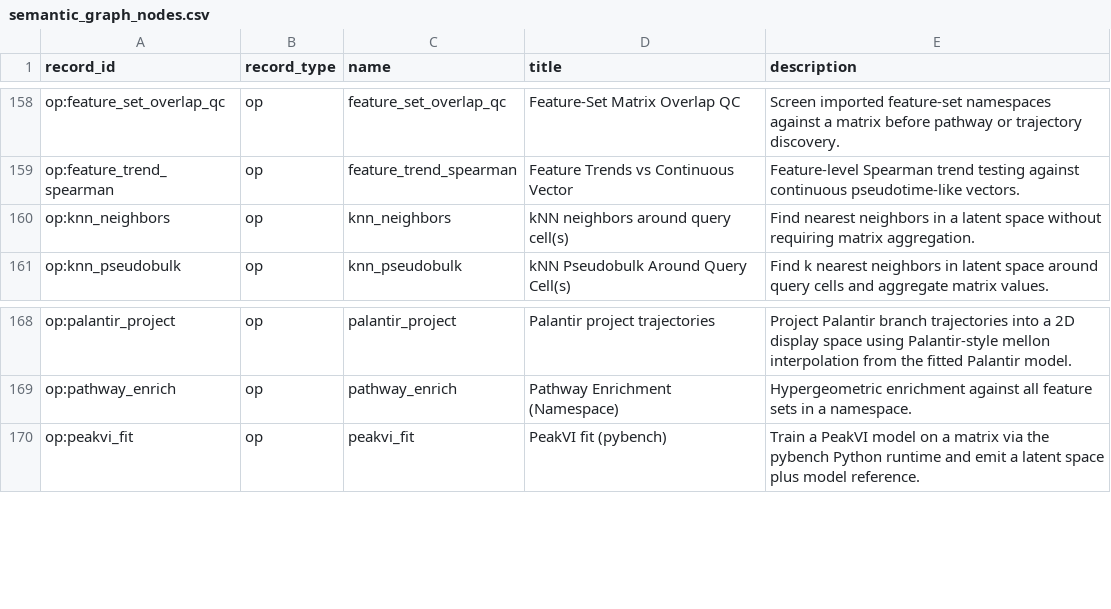
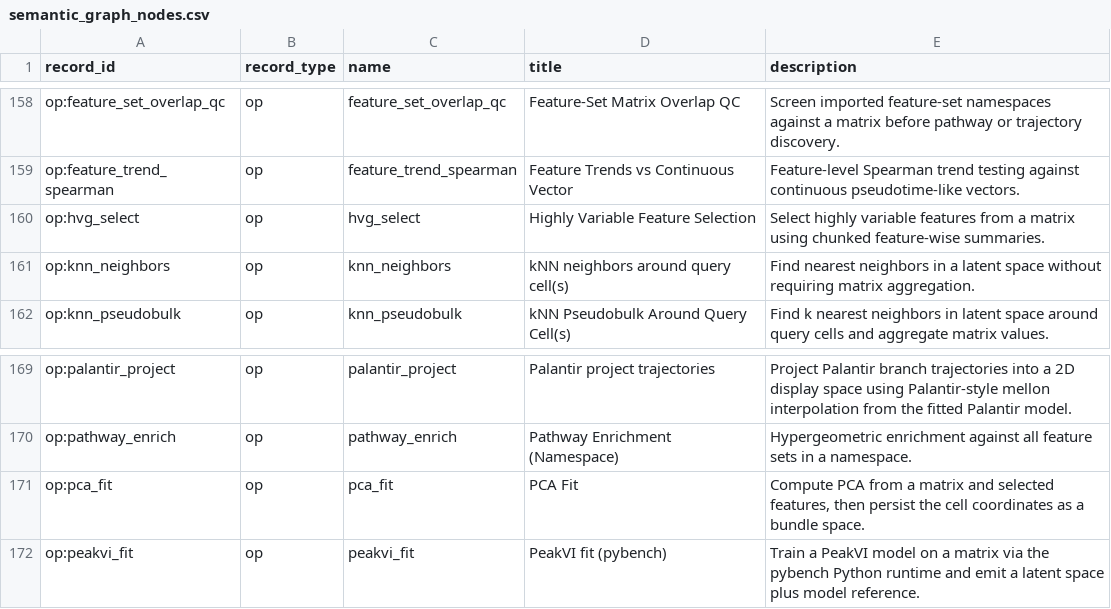
Before and after one commit to Tingvall/scworkbench, a CSV file: docs/semantic_graphs/semantic_graph_nodes.csv, drawn as a sheet; only a part is shown, gaps mark what is left out; the diff names each change by its address in the sheet, - before the commit and + after, or states it on an @@ line.

```diff
--- a/docs/semantic_graphs/semantic_graph_nodes.csv
+++ b/docs/semantic_graphs/semantic_graph_nodes.csv
+row 160: op:hvg_select | op | hvg_select | Highly Variable Feature Selection | Select highly variable features from a matrix using chunked feature-wise summaries.
+row 171: op:pca_fit | op | pca_fit | PCA Fit | Compute PCA from a matrix and selected features, then persist the cell coordinates as a bundle space.
```
Also changed, not shown: docs/semantic_graphs/semantic_graph_edges.csv, 30 other files.
